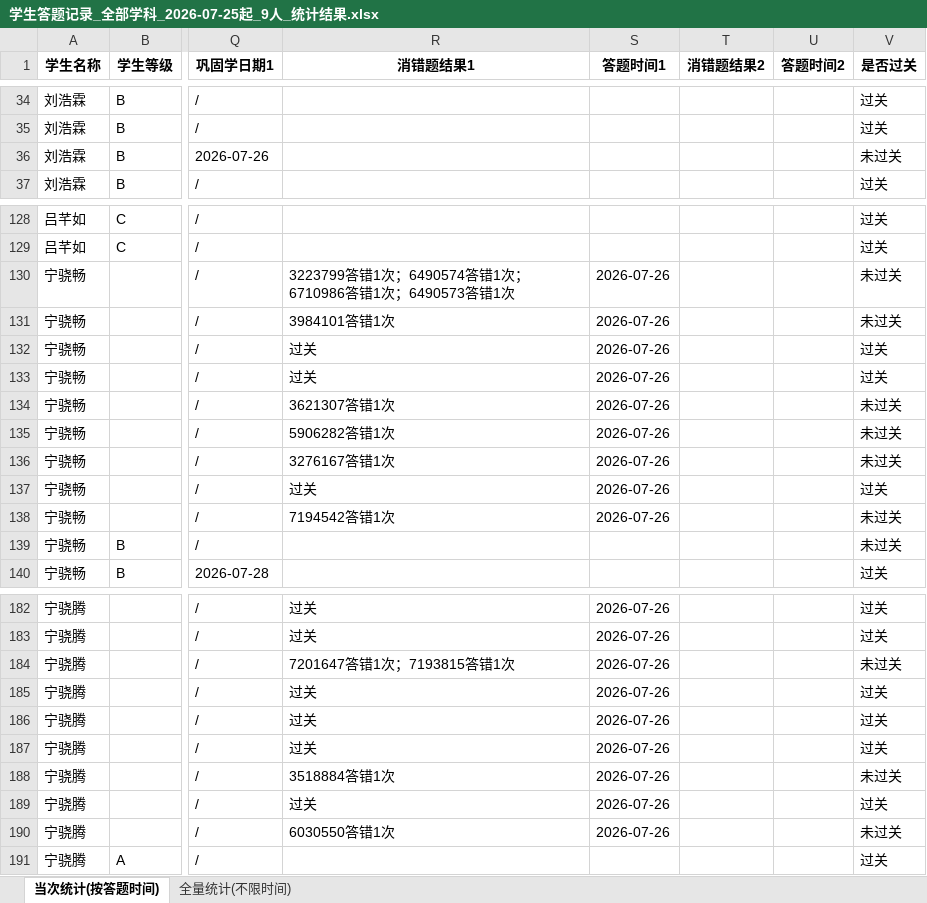
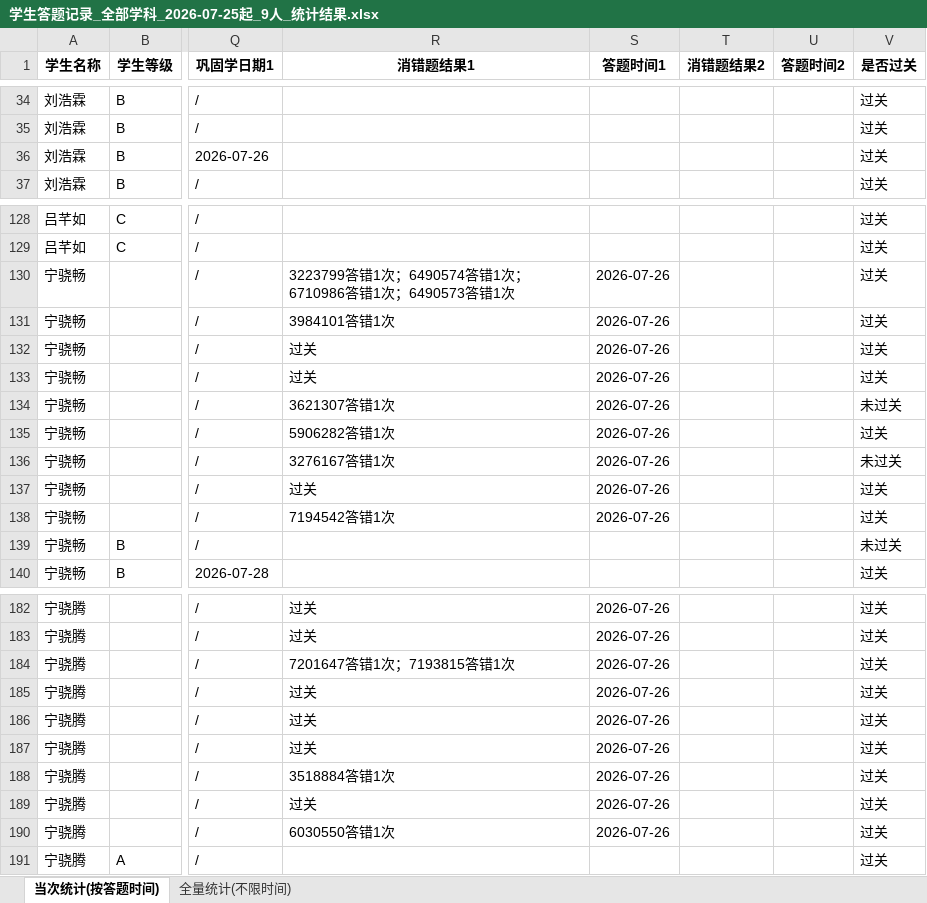
Before and after one commit to haiye724/math-dashboard, an Excel workbook: uploads/学生答题记录_全部学科_2026-07-25起_9人_统计结果.xlsx, sheet 当次统计(按答题时间), drawn as a sheet; only a part is shown, gaps mark what is left out; values as stored, in another font and other column widths than the file's, no borders; the diff names each change by its address in the sheet, - before the commit and + after, or states it on an @@ line.

Commit message:
看板数据上传：学生答题记录_全部学科_2026-07-25起_9人_统计结果.xlsx

```diff
--- a/uploads/学生答题记录_全部学科_2026-07-25起_9人_统计结果.xlsx (sheet 当次统计(按答题时间))
+++ b/uploads/学生答题记录_全部学科_2026-07-25起_9人_统计结果.xlsx (sheet 当次统计(按答题时间))
-V36 (是否过关): 未过关
+V36 (是否过关): 过关
-V130:V131 (是否过关): 未过关
+V130:V131 (是否过关): 过关
-V135 (是否过关): 未过关
+V135 (是否过关): 过关
-V138 (是否过关): 未过关
+V138 (是否过关): 过关
-V184 (是否过关): 未过关
+V184 (是否过关): 过关
-V188 (是否过关): 未过关
+V188 (是否过关): 过关
-V190 (是否过关): 未过关
+V190 (是否过关): 过关
```
